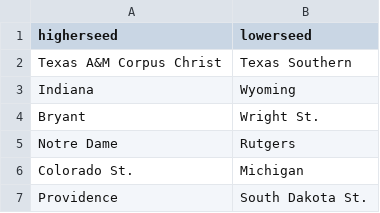
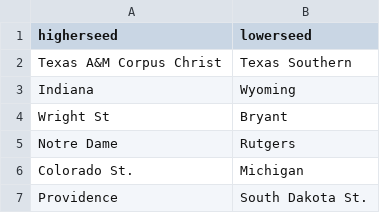
Before and after one commit to benthorpe33/MarchMadnessPredictions, a CSV file: FirstRound2021.csv, drawn as a sheet; only a part is shown.

Commit message:
Add files via upload

```diff
--- a/FirstRound2021.csv
+++ b/FirstRound2021.csv
@@ -3,3 +3,3 @@ Texas A&M Corpus Christ,Texas Southern
 Indiana,Wyoming
-Bryant,Wright St.
+Wright St,Bryant
 Notre Dame,Rutgers
```
